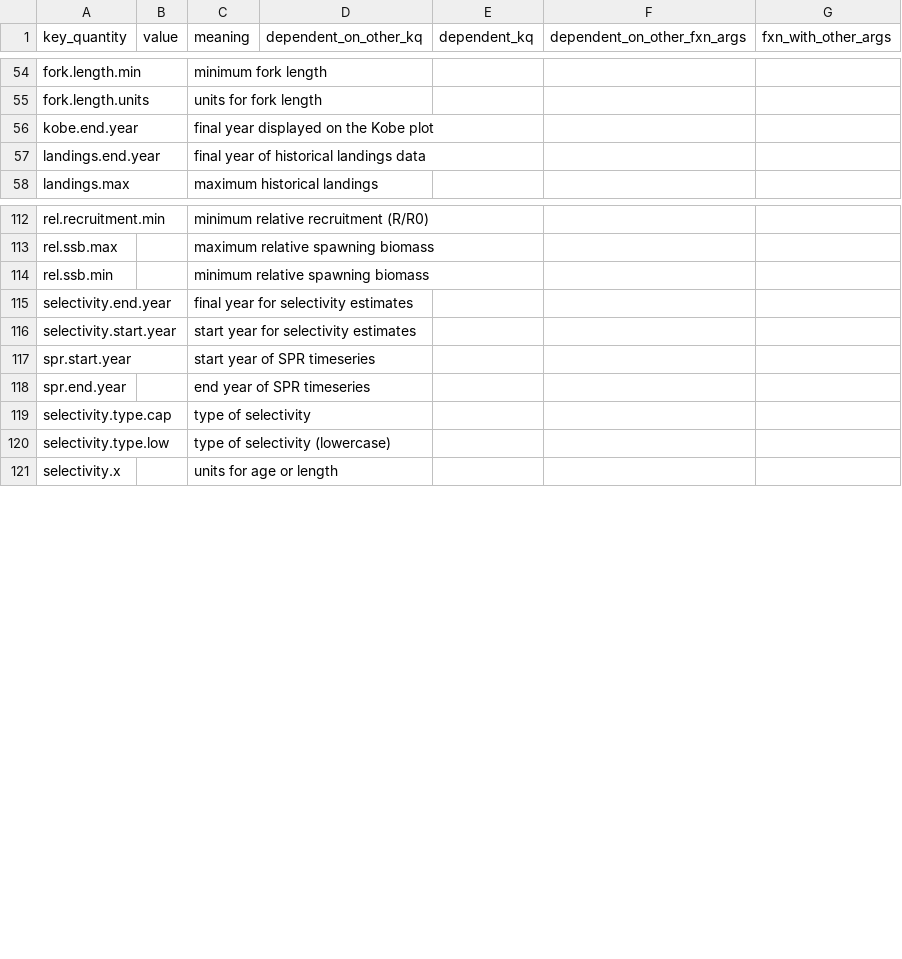
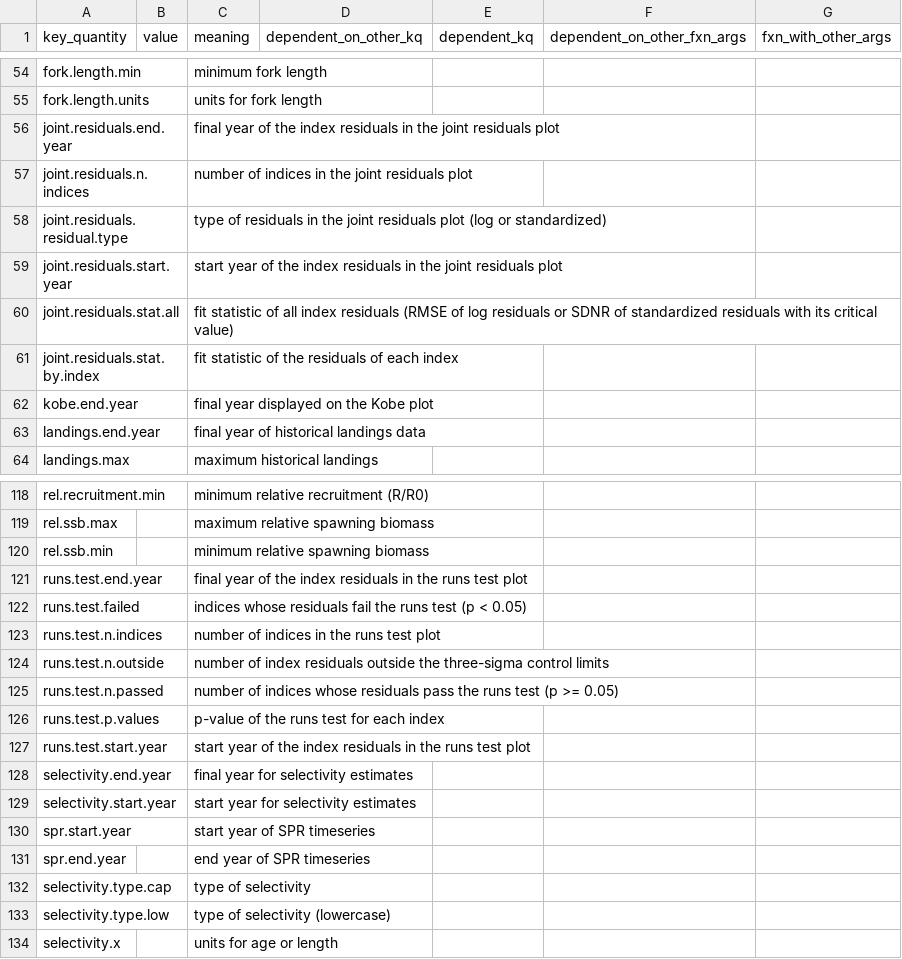
Before and after one commit to nmfs-ost/stockplotr, a CSV file: inst/resources/key_quantity_template.csv, drawn as a sheet; only a part is shown, gaps mark what is left out; the diff names each change by its address in the sheet, - before the commit and + after, or states it on an @@ line.

Commit message:
[feat]: fims plots joint residuals

```diff
--- a/inst/resources/key_quantity_template.csv
+++ b/inst/resources/key_quantity_template.csv
+row 56: joint.residuals.end.year |  | final year of the index residuals in the joint residuals plot
+row 57: joint.residuals.n.indices |  | number of indices in the joint residuals plot
+row 58: joint.residuals.residual.type |  | type of residuals in the joint residuals plot (log or standardized)
+row 59: joint.residuals.start.year |  | start year of the index residuals in the joint residuals plot
+row 60: joint.residuals.stat.all |  | fit statistic of all index residuals (RMSE of log residuals or SDNR of standardized residuals with its critical value)
+row 61: joint.residuals.stat.by.index |  | fit statistic of the residuals of each index
+row 121: runs.test.end.year |  | final year of the index residuals in the runs test plot
+row 122: runs.test.failed |  | indices whose residuals fail the runs test (p < 0.05)
+row 123: runs.test.n.indices |  | number of indices in the runs test plot
+row 124: runs.test.n.outside |  | number of index residuals outside the three-sigma control limits
+row 125: runs.test.n.passed |  | number of indices whose residuals pass the runs test (p >= 0.05)
+row 126: runs.test.p.values |  | p-value of the runs test for each index
+row 127: runs.test.start.year |  | start year of the index residuals in the runs test plot
```
Also changed, not shown: inst/resources/captions_alt_text_template.csv, 13 other files.
